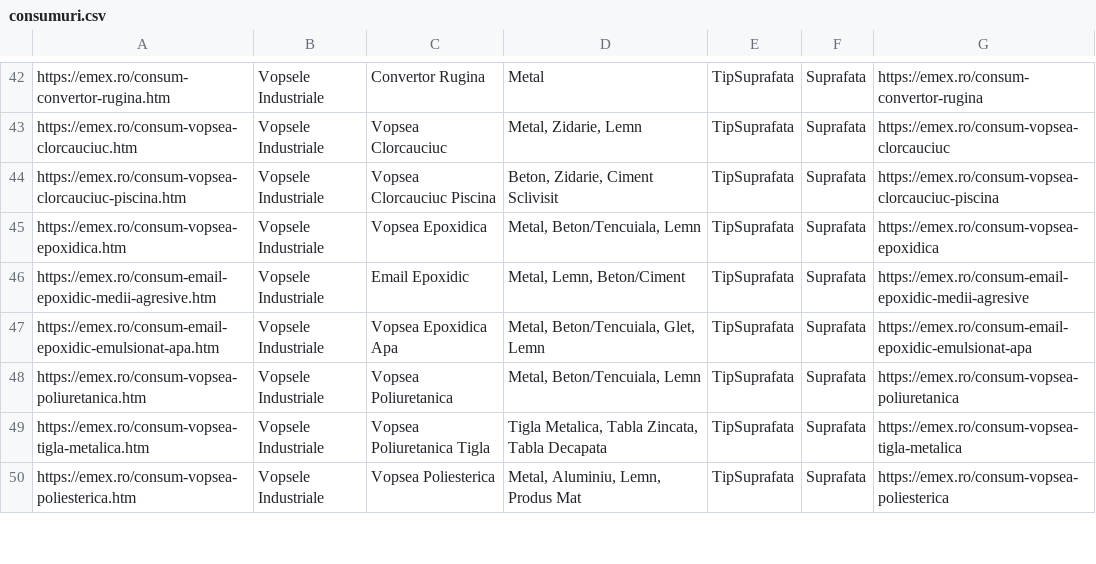
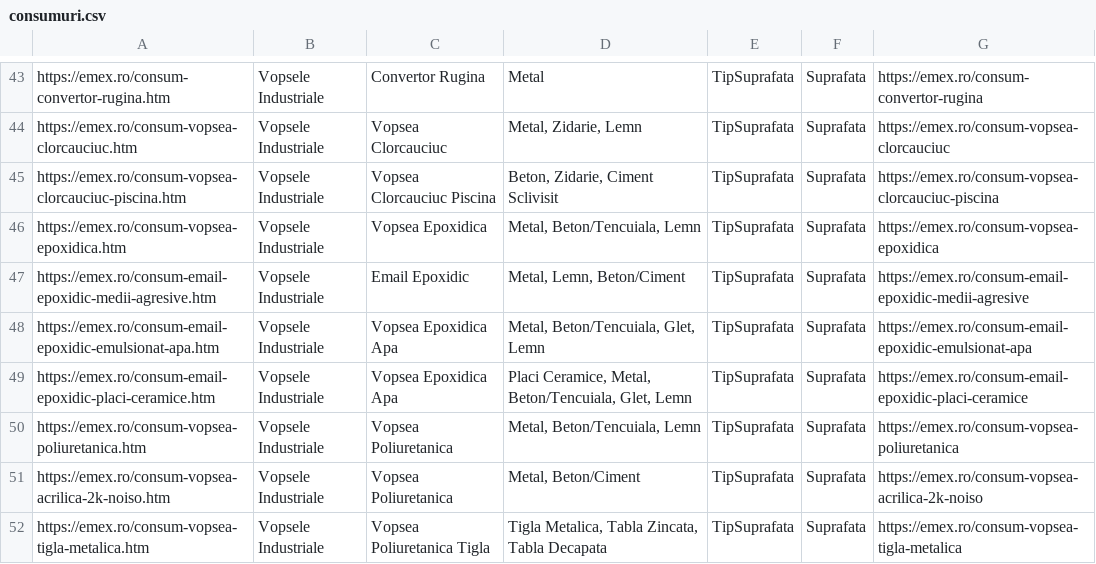
Before and after one commit to lotekh/emex-reloaded-a, a CSV file: public/data/consumuri.csv, drawn as a sheet; only a part is shown, gaps mark what is left out; the shorter side is filled out with more unchanged rows; the diff covers the shown part only.

Commit message:
change consumuri.csv

```diff
--- a/public/data/consumuri.csv
+++ b/public/data/consumuri.csv
@@ -47,3 +48,5 @@ https://emex.ro/consum-email-epoxidic-medii-agresive.htm,Vopsele Industriale,Ema
 https://emex.ro/consum-email-epoxidic-emulsionat-apa.htm,Vopsele Industriale,Vopsea Epoxidica Apa,"Metal, Beton/Tencuiala, Glet, Lemn",TipSuprafata,Suprafata,https://emex.ro/consum-email-epoxidic-emulsionat-apa
+https://emex.ro/consum-email-epoxidic-placi-ceramice.htm,Vopsele Industriale,Vopsea Epoxidica Apa,"Placi Ceramice, Metal, Beton/Tencuiala, Glet, Lemn",TipSuprafata,Suprafata,https://emex.ro/consum-email-epoxidic-placi-ceramice
 https://emex.ro/consum-vopsea-poliuretanica.htm,Vopsele Industriale,Vopsea Poliuretanica,"Metal, Beton/Tencuiala, Lemn",TipSuprafata,Suprafata,https://emex.ro/consum-vopsea-poliuretanica
+https://emex.ro/consum-vopsea-acrilica-2k-noiso.htm,Vopsele Industriale,Vopsea Poliuretanica,"Metal, Beton/Ciment",TipSuprafata,Suprafata,https://emex.ro/consum-vopsea-acrilica-2k-noiso
 https://emex.ro/consum-vopsea-tigla-metalica.htm,Vopsele Industriale,Vopsea Poliuretanica Tigla,"Tigla Metalica, Tabla Zincata, Tabla Decapata",TipSuprafata,Suprafata,https://emex.ro/consum-vopsea-tigla-metalica
```
Also changed, not shown: 10 added rows and 2 edited cells elsewhere in this file.
